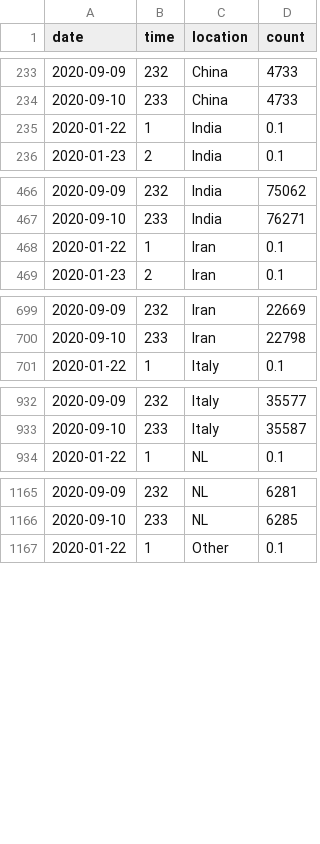
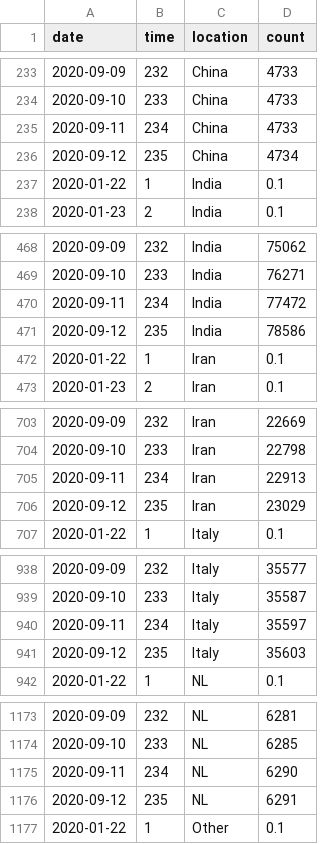
Before and after one commit to robhanssen/covid-19, a CSV file: data/covid-global-deaths.csv, drawn as a sheet; only a part is shown, gaps mark what is left out; the diff covers the shown part only.

```diff
--- a/data/covid-global-deaths.csv
+++ b/data/covid-global-deaths.csv
@@ -234,2 +234,4 @@ date,time,location,count
 2020-09-10,233,China,4733
+2020-09-11,234,China,4733
+2020-09-12,235,China,4734
 2020-01-22,1,India,0.1
@@ -467,2 +469,4 @@ date,time,location,count
 2020-09-10,233,India,76271
+2020-09-11,234,India,77472
+2020-09-12,235,India,78586
 2020-01-22,1,Iran,0.1
@@ -700,2 +704,4 @@ date,time,location,count
 2020-09-10,233,Iran,22798
+2020-09-11,234,Iran,22913
+2020-09-12,235,Iran,23029
 2020-01-22,1,Italy,0.1
@@ -933,2 +939,4 @@ date,time,location,count
 2020-09-10,233,Italy,35587
+2020-09-11,234,Italy,35597
+2020-09-12,235,Italy,35603
 2020-01-22,1,NL,0.1
@@ -1166,2 +1174,4 @@ date,time,location,count
 2020-09-10,233,NL,6285
+2020-09-11,234,NL,6290
+2020-09-12,235,NL,6291
 2020-01-22,1,Other,0.1
```
Also changed, not shown: 6 added rows and 1 edited cell elsewhere in this file, data/covid-global-spread.csv, data/covid-sc-deaths.csv, 20 other files.
